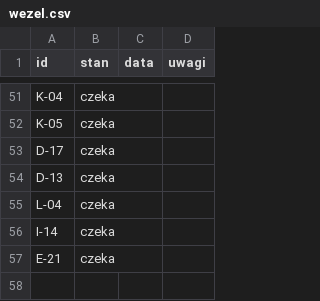
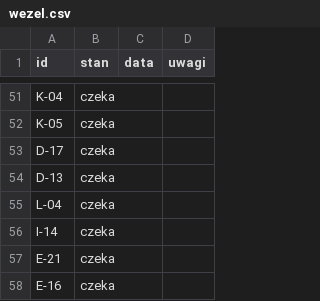
Before and after one commit to dominik-hvln/verris, a CSV file: audyt/dane/wezel.csv, drawn as a sheet; only a part is shown, gaps mark what is left out.

```diff
--- a/audyt/dane/wezel.csv
+++ b/audyt/dane/wezel.csv
@@ -57 +57,2 @@ I-14,czeka,,
 E-21,czeka,,
+E-16,czeka,,
```
Also changed, not shown: audyt/dane/macierz.csv, 11 other files.
